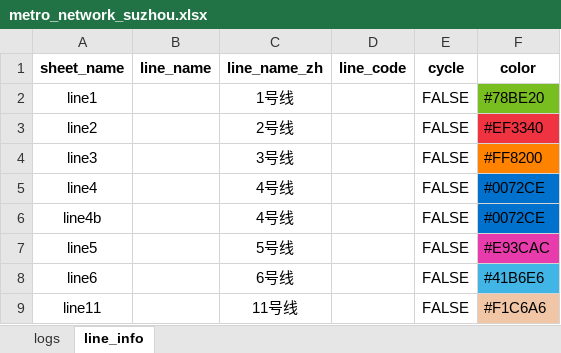
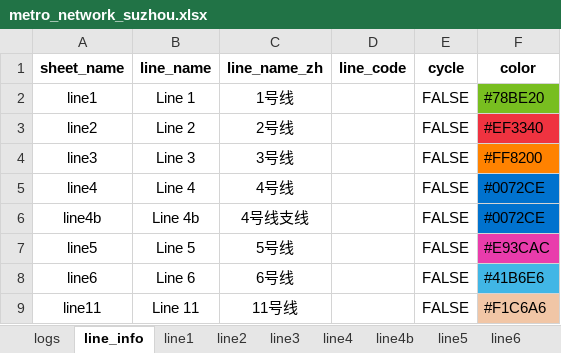
Before and after one commit to veager/VeDa-Public-Transit-Network, an Excel workbook: Suzhou/metro_network_suzhou.xlsx, sheet line_info, drawn as a sheet; values as stored, in another font and other column widths than the file's, no borders; the diff names each change by its address in the sheet, - before the commit and + after, or states it on an @@ line.

```diff
--- a/Suzhou/metro_network_suzhou.xlsx (sheet line_info)
+++ b/Suzhou/metro_network_suzhou.xlsx (sheet line_info)
@@ sheet tab unhidden: line1 @@
@@ sheet tab unhidden: line2 @@
@@ sheet tab unhidden: line3 @@
@@ sheet tab unhidden: line4 @@
@@ sheet tab unhidden: line4b @@
@@ sheet tab unhidden: line5 @@
@@ sheet tab unhidden: line6 @@
-B2 (line_name): (empty)
+B2 (line_name): Line 1
-B3 (line_name): (empty)
+B3 (line_name): Line 2
-B4 (line_name): (empty)
+B4 (line_name): Line 3
-B5 (line_name): (empty)
+B5 (line_name): Line 4
-B6 (line_name): (empty)
+B6 (line_name): Line 4b
-C6 (line_name_zh): 4号线
+C6 (line_name_zh): 4号线支线
-B7 (line_name): (empty)
+B7 (line_name): Line 5
-B8 (line_name): (empty)
+B8 (line_name): Line 6
-B9 (line_name): (empty)
+B9 (line_name): Line 11
```
Also changed, not shown: other sheet tabs, Shanghai/metro_network_shanghai.xlsx, 27 other files.
